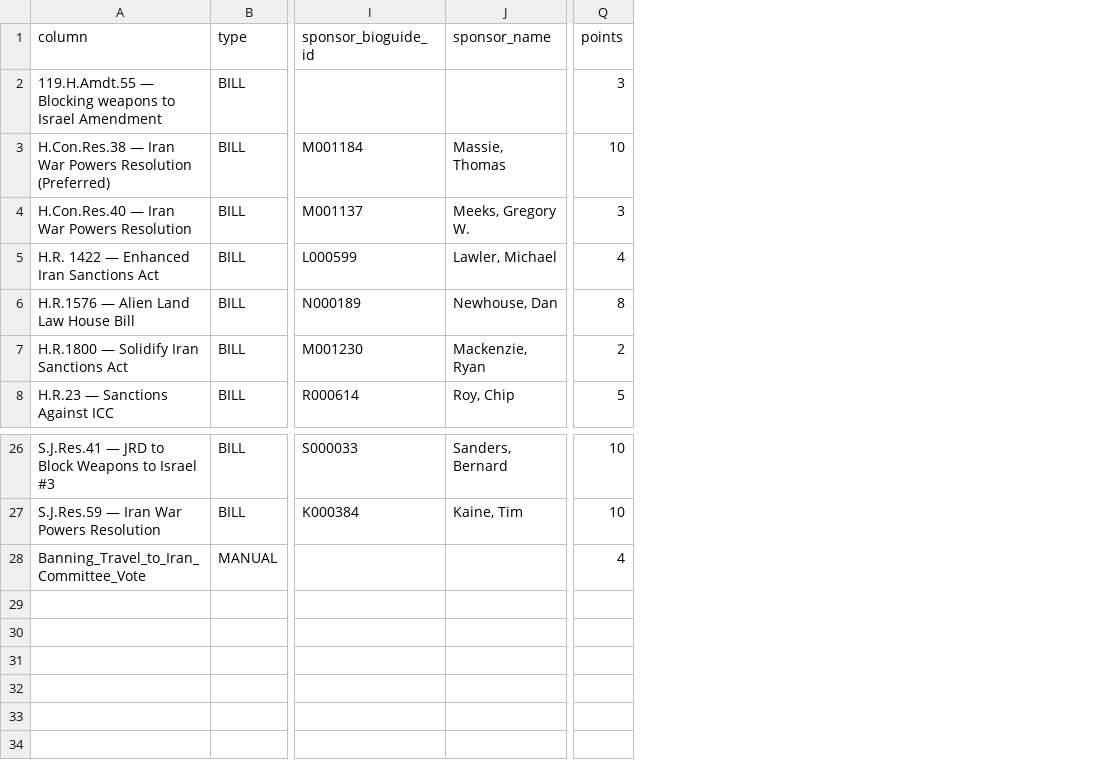
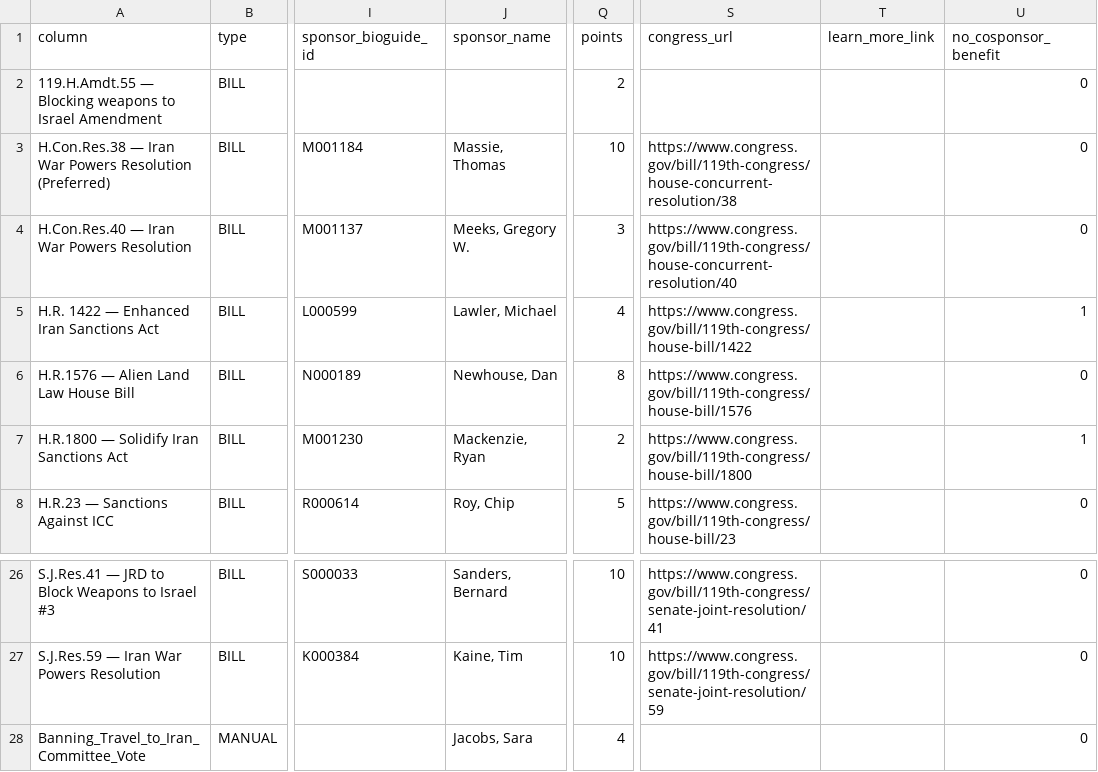
Before and after one commit to niac-dev/civic-scorecard, a CSV file: public/data/scores_columns_meta.csv, drawn as a sheet; only a part is shown, gaps mark what is left out; the diff names each change by its address in the sheet, - before the commit and + after, or states it on an @@ line.

```diff
--- a/public/data/scores_columns_meta.csv
+++ b/public/data/scores_columns_meta.csv
+column S (congress_url), rows 3-8: https://www.congress.gov/bill/119th-congress/house-concurrent-resolution/38 | https://www.congress.gov/bill/119th-congress/house-concurrent-resolution/40 | https://www.congress.gov/bill/119th-congress/house-bill/1422 | https://www.congress.gov/bill/119th-congress/house-bill/1576 | https://www.congress.gov/bill/119th-congress/house-bill/1800 | https://www.congress.gov/bill/119th-congress/house-bill/23; rows 26-27: https://www.congress.gov/bill/119th-congress/senate-joint-resolution/41 | https://www.congress.gov/bill/119th-congress/senate-joint-resolution/59
+column T (learn_more_link), empty
+column U (no_cosponsor_benefit), rows 2-8: 0 | 0 | 0 | 1 | 0 | 1 | 0; rows 26-28: all 0
-Q2 (points): 3
+Q2 (points): 2
-J28 (sponsor_name): (empty)
+J28 (sponsor_name): Jacobs, Sara
```
Also changed, not shown: 5 other files.
